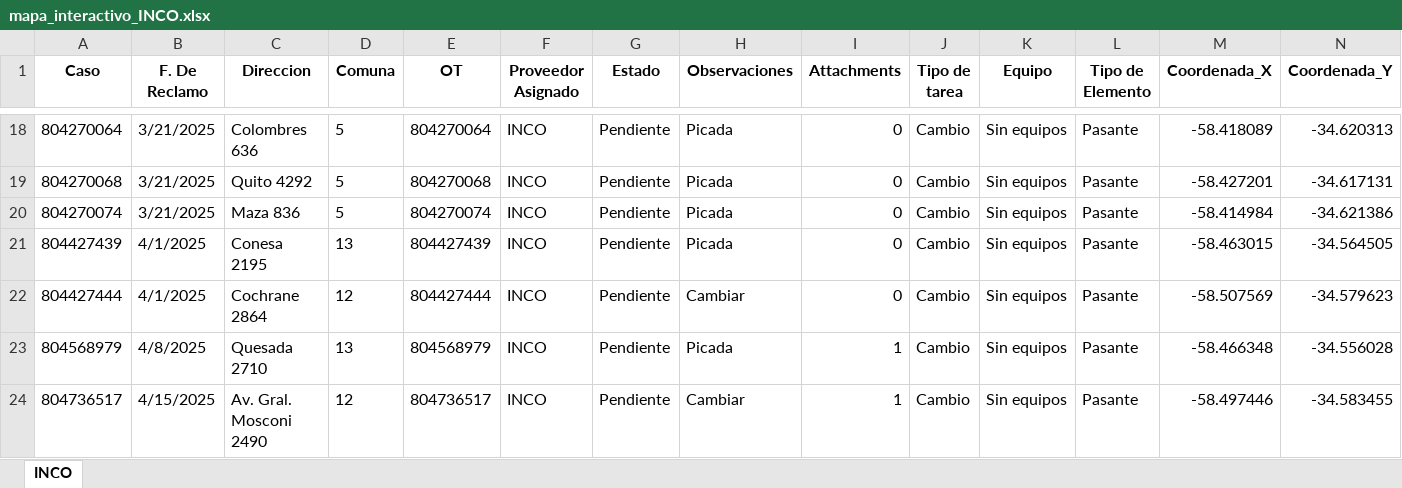
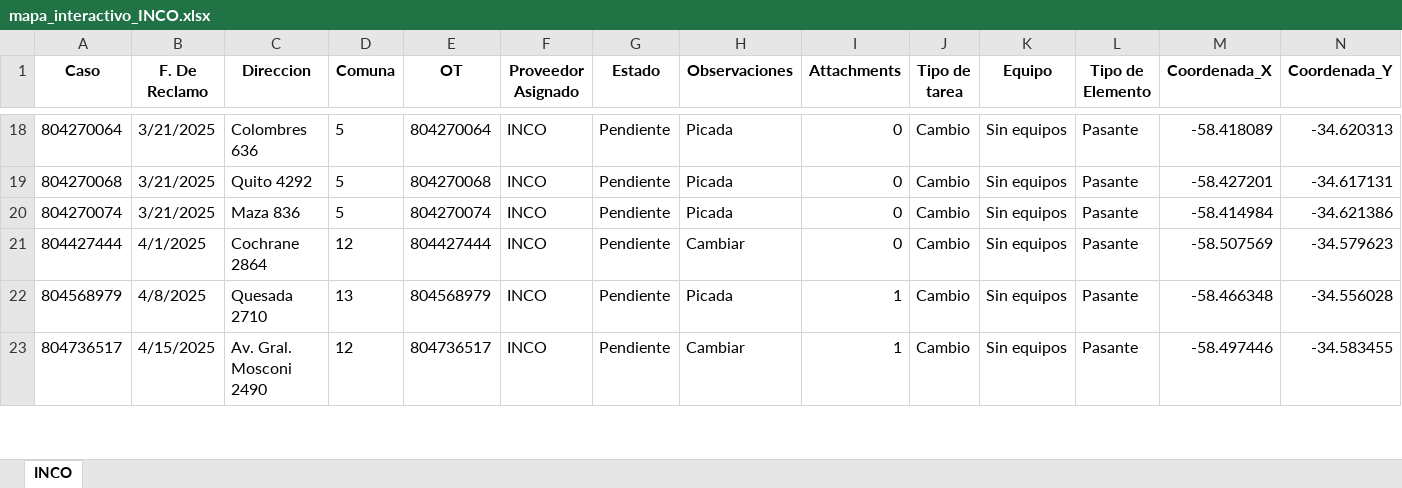
Before and after one commit to gestiondereclamosteco/inco, an Excel workbook: mapa_interactivo_INCO.xlsx, sheet INCO, drawn as a sheet; only a part is shown, gaps mark what is left out; values as stored, in another font and other column widths than the file's, no borders; rows hold the shown columns only; the diff names each change by its address in the sheet, - before the commit and + after, or states it on an @@ line.

Commit message:
🔄 Actualización automática del mapa (2025-10-08 14:22:42)

```diff
--- a/mapa_interactivo_INCO.xlsx (sheet INCO)
+++ b/mapa_interactivo_INCO.xlsx (sheet INCO)
-row 21: 804427439 | 4/1/2025 | Conesa 2195 | 13 | 804427439 | INCO | Pendiente | Picada | 0 | Cambio | Sin equipos | Pasante | -58.463015 | -34.564505
```
Also changed, not shown: 1 other file.
